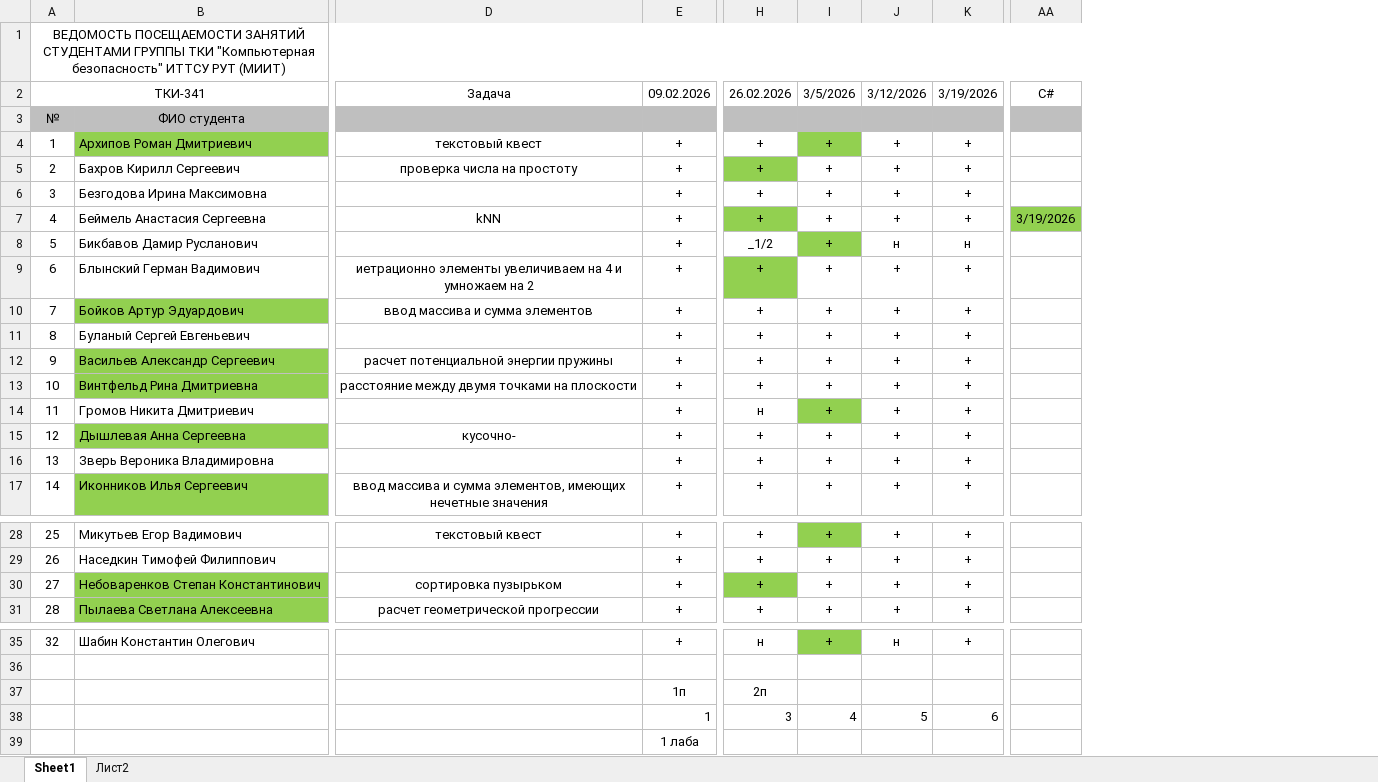
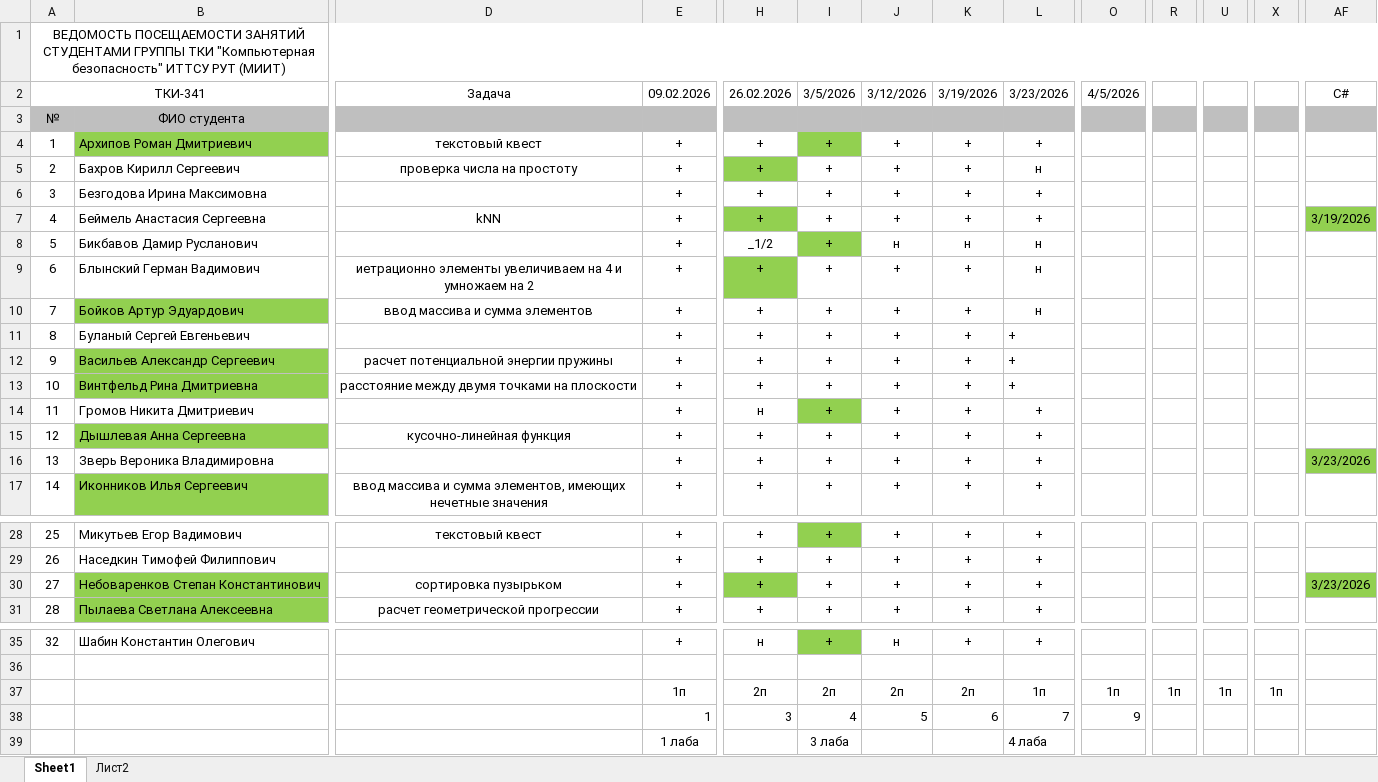
Before and after one commit to PeterMavzovin/Reverse_Engineering, an Excel workbook: ТКИ-341_Реверс_Инжиниринг.xlsx, sheet Sheet1, drawn as a sheet; only a part is shown, gaps mark what is left out; values as stored, in another font and other column widths than the file's, no borders; removed rows and columns are numbered as before the commit, all else as after; rows hold the shown columns only; the diff names each change by its address in the sheet, - before the commit and + after, or states it on an @@ line.

```diff
--- a/ТКИ-341_Реверс_Инжиниринг.xlsx (sheet Sheet1)
+++ b/ТКИ-341_Реверс_Инжиниринг.xlsx (sheet Sheet1)
+column L (3/23/2026), rows 4-17: + | н | + | + | н | н | н | + | + | + | + | + | + | +; rows 28-31: all +; row 35: +; rows 38-39: 7 | 4 лаба
+column O (4/5/2026), row 38: 9
+column R, empty
+column U, empty
+column X, empty
-D15 (Задача): кусочно-
+D15 (Задача): кусочно-линейная функция
-AF16 (С#): (empty)
+AF16 (С#): 3/23/2026
-AF16 fill: none
+AF16 fill: #92D050
-AF30 (С#): (empty)
+AF30 (С#): 3/23/2026
-AF30 fill: none
+AF30 fill: #92D050
-row 37:  |  |  | 1п | 2п
+row 37:  |  |  | 1п | 2п | 2п | 2п | 2п | 1п | 1п | 1п | 1п | 1п
-I39 (3/5/2026): (empty)
+I39 (3/5/2026): 3 лаба
```
Also changed, not shown: 2 other files.
